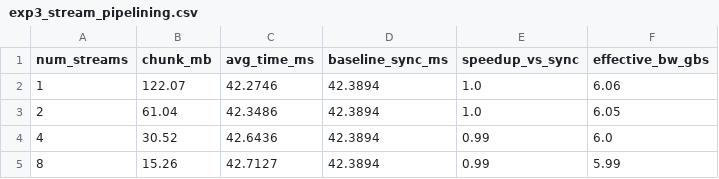
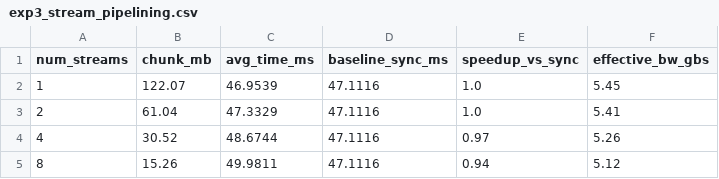
Before and after one commit to Ankush-learning/PGC-EVAL2, a CSV file: results/exp3_stream_pipelining.csv, drawn as a sheet.

```diff
--- a/results/exp3_stream_pipelining.csv
+++ b/results/exp3_stream_pipelining.csv
@@ -1,5 +1,5 @@
 num_streams,chunk_mb,avg_time_ms,baseline_sync_ms,speedup_vs_sync,effective_bw_gbs
-1,122.07,42.2746,42.3894,1.0,6.06
-2,61.04,42.3486,42.3894,1.0,6.05
-4,30.52,42.6436,42.3894,0.99,6.0
-8,15.26,42.7127,42.3894,0.99,5.99
+1,122.07,46.9539,47.1116,1.0,5.45
+2,61.04,47.3329,47.1116,1.0,5.41
+4,30.52,48.6744,47.1116,0.97,5.26
+8,15.26,49.9811,47.1116,0.94,5.12
```
Also changed, not shown: results/exp1_transfer_strategies.csv, results/exp2_memory_pooling.csv, 5 other files.
